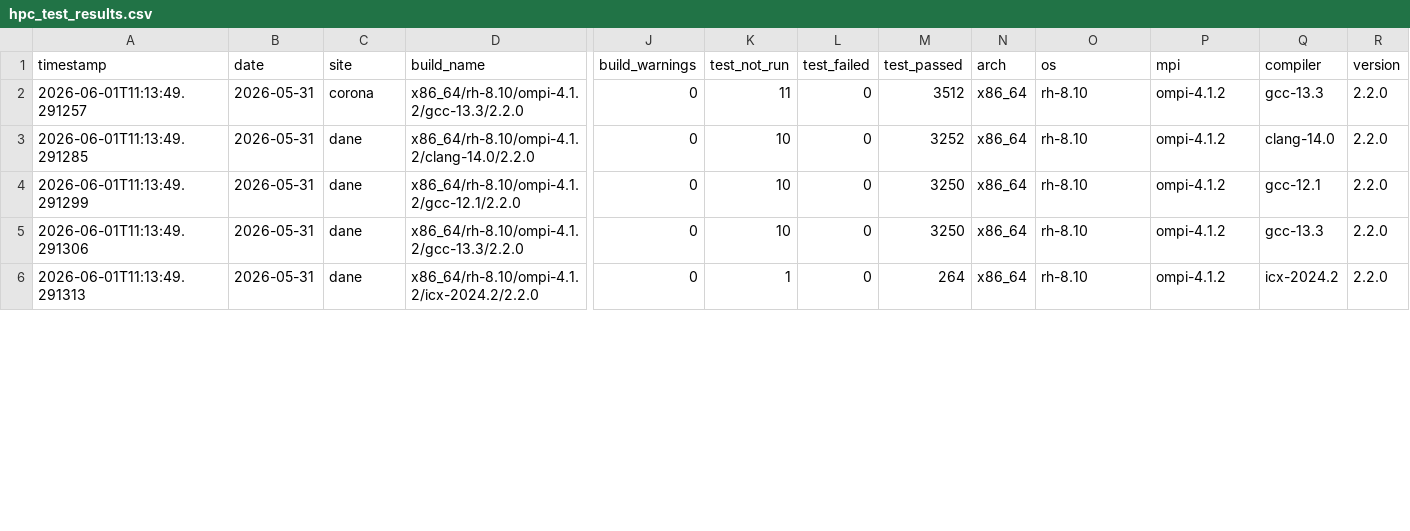
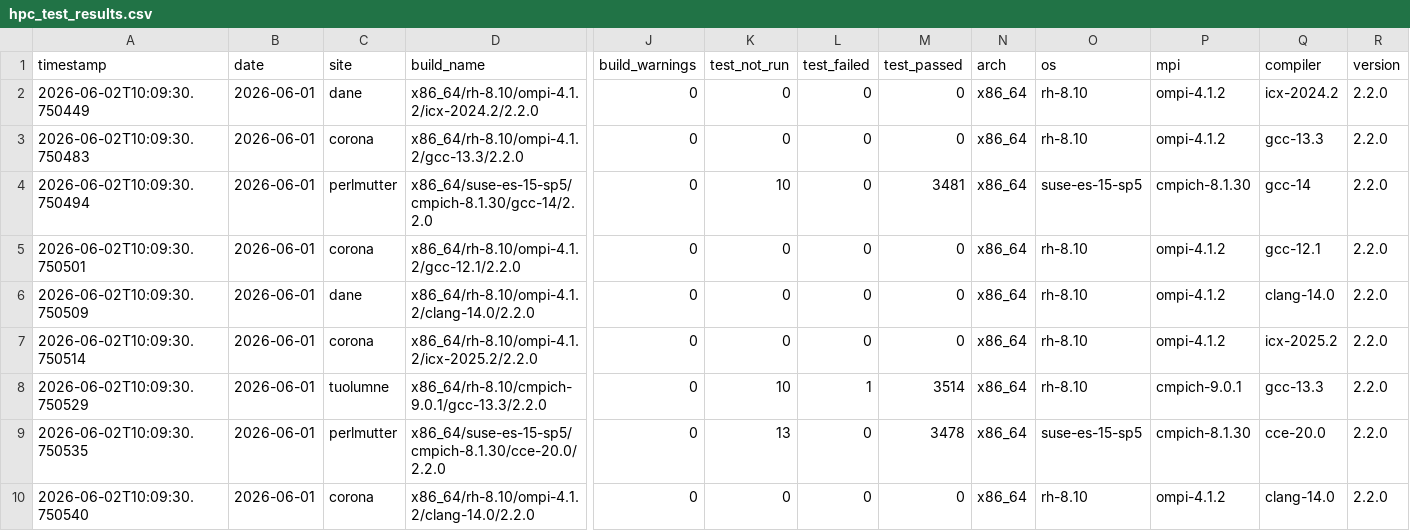
Before and after one commit to hyoklee/hpc-h5, a CSV file: src/hpc_test_results.csv, drawn as a sheet; only a part is shown, gaps mark what is left out; addresses are those after the commit; rows hold the shown columns only; the diff covers the shown part only; the diff names each change by its address in the sheet, - before the commit and + after, or states it on an @@ line.

```diff
--- a/src/hpc_test_results.csv
+++ b/src/hpc_test_results.csv
+row 2: 2026-06-02T10:09:30.750449 | 2026-06-01 | dane | x86_64/rh-8.10/ompi-4.1.2/icx-2024.2/2.2.0 | 0 | 0 | 0 | 0 | x86_64 | rh-8.10 | ompi-4.1.2 | icx-2024.2 | 2.2.0
-A3 (timestamp): 2026-06-01T11:13:49.291257
+A3 (timestamp): 2026-06-02T10:09:30.750483
-B3 (date): 2026-05-31
+B3 (date): 2026-06-01
-K3 (test_not_run): 11
+K3 (test_not_run): 0
-M3 (test_passed): 3512
+M3 (test_passed): 0
+row 4: 2026-06-02T10:09:30.750494 | 2026-06-01 | perlmutter | x86_64/suse-es-15-sp5/cmpich-8.1.30/gcc-14/2.2.0 | 0 | 10 | 0 | 3481 | x86_64 | suse-es-15-sp5 | cmpich-8.1.30 | gcc-14 | 2.2.0
+row 5: 2026-06-02T10:09:30.750501 | 2026-06-01 | corona | x86_64/rh-8.10/ompi-4.1.2/gcc-12.1/2.2.0 | 0 | 0 | 0 | 0 | x86_64 | rh-8.10 | ompi-4.1.2 | gcc-12.1 | 2.2.0
-A6 (timestamp): 2026-06-01T11:13:49.291285
+A6 (timestamp): 2026-06-02T10:09:30.750509
-B6:B8 (date): 2026-05-31
+B6:B8 (date): 2026-06-01
-K6:K7 (test_not_run): 10
+K6:K7 (test_not_run): 0
-M6 (test_passed): 3252
+M6 (test_passed): 0
-A7 (timestamp): 2026-06-01T11:13:49.291299
+A7 (timestamp): 2026-06-02T10:09:30.750514
-C7 (site): dane
+C7 (site): corona
-D7 (build_name): x86_64/rh-8.10/ompi-4.1.2/gcc-12.1/2.2.0
+D7 (build_name): x86_64/rh-8.10/ompi-4.1.2/icx-2025.2/2.2.0
-M7 (test_passed): 3250
+M7 (test_passed): 0
-Q7 (compiler): gcc-12.1
+Q7 (compiler): icx-2025.2
-A8 (timestamp): 2026-06-01T11:13:49.291306
+A8 (timestamp): 2026-06-02T10:09:30.750529
-C8 (site): dane
+C8 (site): tuolumne
-D8 (build_name): x86_64/rh-8.10/ompi-4.1.2/gcc-13.3/2.2.0
+D8 (build_name): x86_64/rh-8.10/cmpich-9.0.1/gcc-13.3/2.2.0
-L8 (test_failed): 0
+L8 (test_failed): 1
-M8 (test_passed): 3250
+M8 (test_passed): 3514
-P8 (mpi): ompi-4.1.2
+P8 (mpi): cmpich-9.0.1
+row 9: 2026-06-02T10:09:30.750535 | 2026-06-01 | perlmutter | x86_64/suse-es-15-sp5/cmpich-8.1.30/cce-20.0/2.2.0 | 0 | 13 | 0 | 3478 | x86_64 | suse-es-15-sp5 | cmpich-8.1.30 | cce-20.0 | 2.2.0
-A10 (timestamp): 2026-06-01T11:13:49.291313
+A10 (timestamp): 2026-06-02T10:09:30.750540
-B10 (date): 2026-05-31
+B10 (date): 2026-06-01
-C10 (site): dane
+C10 (site): corona
-D10 (build_name): x86_64/rh-8.10/ompi-4.1.2/icx-2024.2/2.2.0
+D10 (build_name): x86_64/rh-8.10/ompi-4.1.2/clang-14.0/2.2.0
-K10 (test_not_run): 1
+K10 (test_not_run): 0
-M10 (test_passed): 264
+M10 (test_passed): 0
-Q10 (compiler): icx-2024.2
+Q10 (compiler): clang-14.0
```
Also changed, not shown: 3 added rows and 49 edited cells elsewhere in this file, 2 other files.
